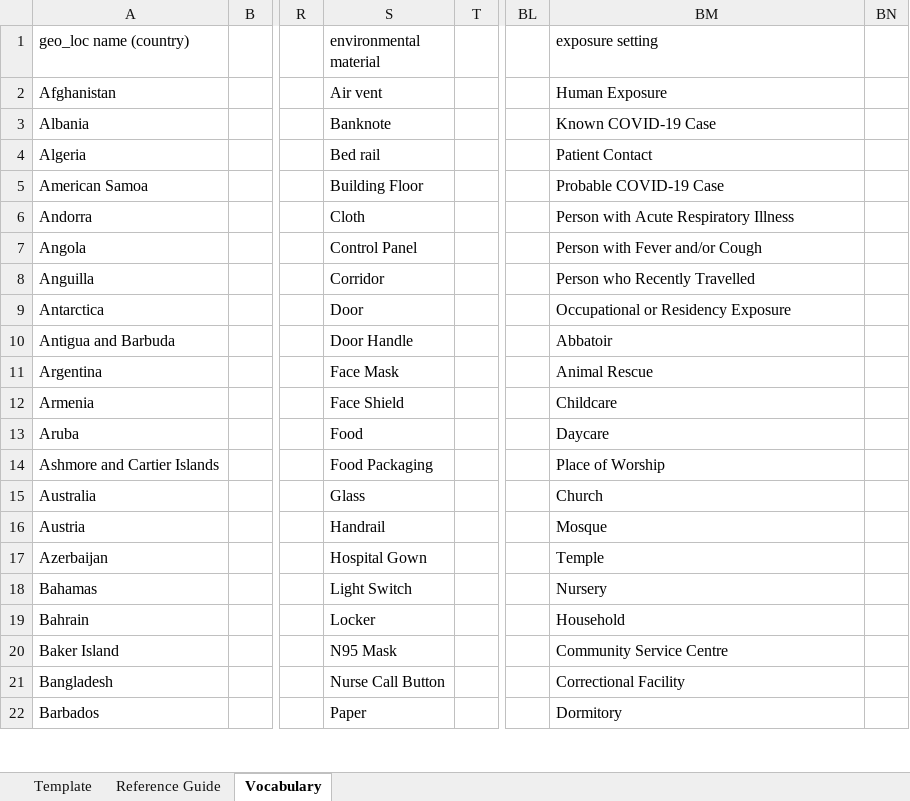
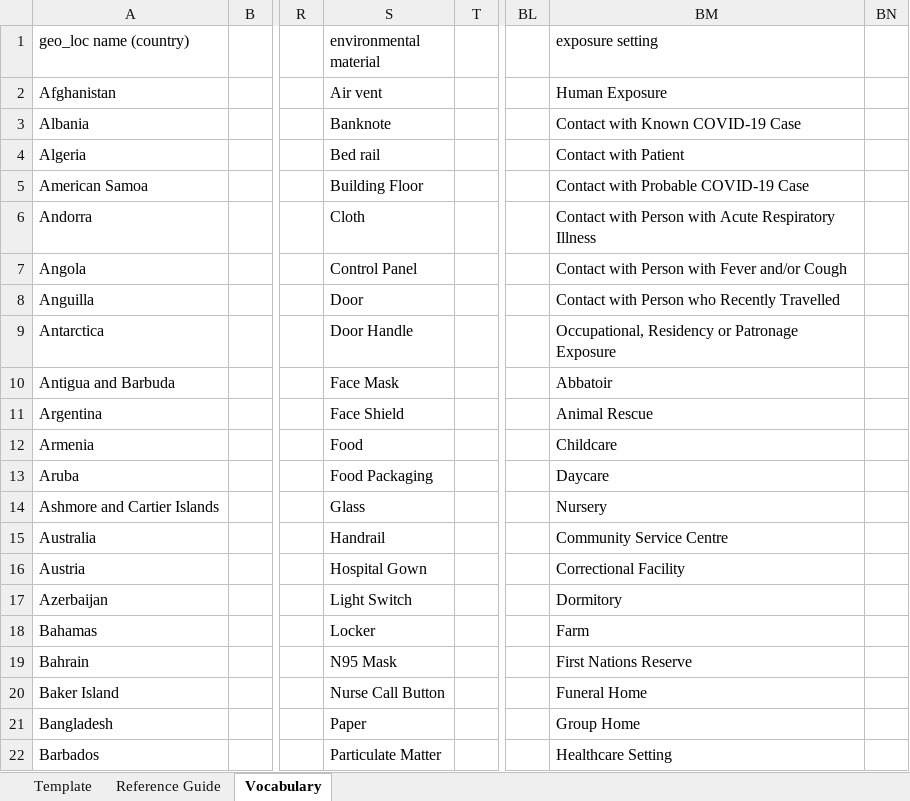
Before and after one commit to pha4ge/SARS-CoV-2-Contextual-Data-Specification, an Excel workbook: PHA4GE SARS-CoV-2 Contextual Data Template.xlsx, sheet Vocabulary, drawn as a sheet; only a part is shown, gaps mark what is left out; values as stored, in another font and other column widths than the file's, no borders; the diff covers the shown part only; the diff names each change by its address in the sheet, - before the commit and + after, or states it on an @@ line.

Commit message:
Update with new fields for vaccination status

```diff
--- a/PHA4GE SARS-CoV-2 Contextual Data Template.xlsx (sheet Vocabulary)
+++ b/PHA4GE SARS-CoV-2 Contextual Data Template.xlsx (sheet Vocabulary)
-BM3 (exposure setting): Known COVID-19 Case
+BM3 (exposure setting): Contact with Known COVID-19 Case
-BM4 (exposure setting): Patient Contact
+BM4 (exposure setting): Contact with Patient
-BM5 (exposure setting): Probable COVID-19 Case
+BM5 (exposure setting): Contact with Probable COVID-19 Case
-BM6 (exposure setting): Person with Acute Respiratory Illness
+BM6 (exposure setting): Contact with Person with Acute Respiratory Illness
-BM7 (exposure setting): Person with Fever and/or Cough
+BM7 (exposure setting): Contact with Person with Fever and/or Cough
-S8 (environmental material): Corridor
+S8 (environmental material): Door
-BM8 (exposure setting): Person who Recently Travelled
+BM8 (exposure setting): Contact with Person who Recently Travelled
-S9 (environmental material): Door
+S9 (environmental material): Door Handle
-BM9 (exposure setting): Occupational or Residency Exposure
+BM9 (exposure setting): Occupational, Residency or Patronage Exposure
-S10 (environmental material): Door Handle
+S10 (environmental material): Face Mask
-S11 (environmental material): Face Mask
+S11 (environmental material): Face Shield
-S12 (environmental material): Face Shield
+S12 (environmental material): Food
-S13 (environmental material): Food
+S13 (environmental material): Food Packaging
-S14 (environmental material): Food Packaging
+S14 (environmental material): Glass
-BM14 (exposure setting): Place of Worship
+BM14 (exposure setting): Nursery
-S15 (environmental material): Glass
+S15 (environmental material): Handrail
-BM15 (exposure setting): Church
+BM15 (exposure setting): Community Service Centre
-S16 (environmental material): Handrail
+S16 (environmental material): Hospital Gown
-BM16 (exposure setting): Mosque
+BM16 (exposure setting): Correctional Facility
-S17 (environmental material): Hospital Gown
+S17 (environmental material): Light Switch
-BM17 (exposure setting): Temple
+BM17 (exposure setting): Dormitory
-S18 (environmental material): Light Switch
+S18 (environmental material): Locker
-BM18 (exposure setting): Nursery
+BM18 (exposure setting): Farm
-S19 (environmental material): Locker
+S19 (environmental material): N95 Mask
-BM19 (exposure setting): Household
+BM19 (exposure setting): First Nations Reserve
-S20 (environmental material): N95 Mask
+S20 (environmental material): Nurse Call Button
-BM20 (exposure setting): Community Service Centre
+BM20 (exposure setting): Funeral Home
-S21 (environmental material): Nurse Call Button
+S21 (environmental material): Paper
-BM21 (exposure setting): Correctional Facility
+BM21 (exposure setting): Group Home
-S22 (environmental material): Paper
+S22 (environmental material): Particulate Matter
-BM22 (exposure setting): Dormitory
+BM22 (exposure setting): Healthcare Setting
```
Also changed, not shown: 73 edited cells elsewhere in this sheet, sheet Template, sheet Reference Guide.
